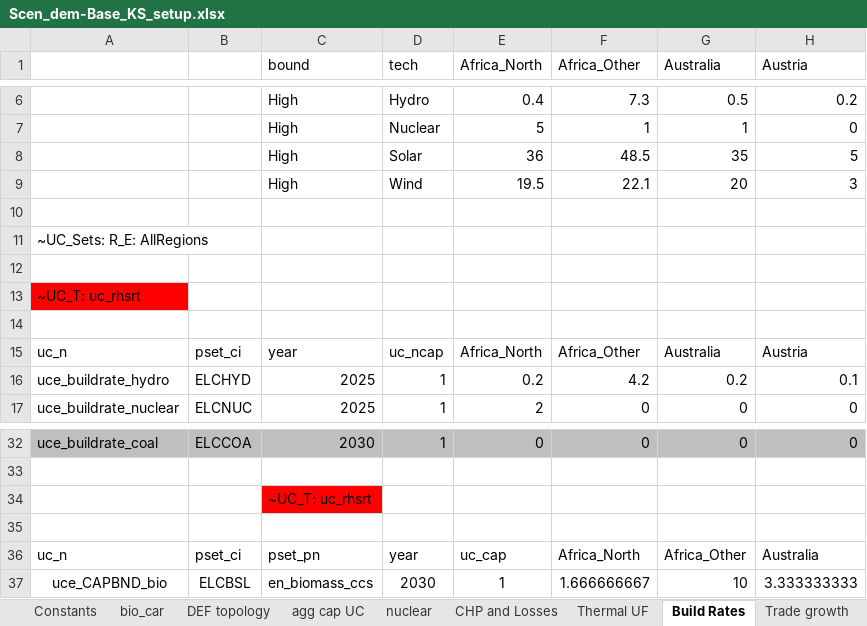
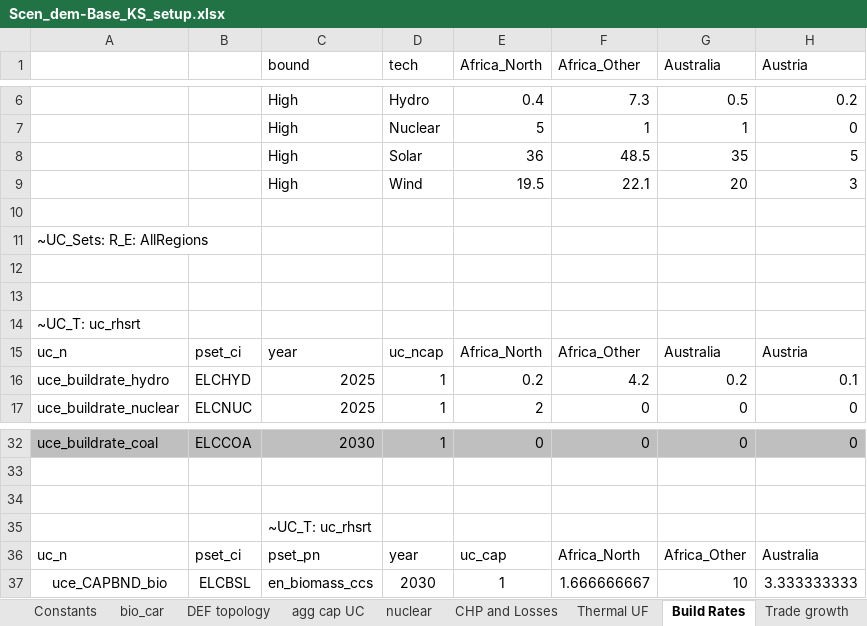
Before and after one commit to seanli12354/KiNESYS_BattCircularity-main, an Excel workbook: SuppXLS/Scen_dem-Base_KS_setup.xlsx, sheet Build Rates, drawn as a sheet; only a part is shown, gaps mark what is left out; values as stored, in another font and other column widths than the file's, no borders; removed rows and columns are numbered as before the commit, all else as after; rows hold the shown columns only; the diff names each change by its address in the sheet, - before the commit and + after, or states it on an @@ line.

Commit message:
Add files via upload

```diff
--- a/SuppXLS/Scen_dem-Base_KS_setup.xlsx (sheet Build Rates)
+++ b/SuppXLS/Scen_dem-Base_KS_setup.xlsx (sheet Build Rates)
+row 13: (empty)
-A14 fill: #FF0000
+A14 fill: none
-row 14: (empty)
+row 34: (empty)
-C35 fill: #FF0000
+C35 fill: none
-row 35: (empty)
```
Also changed, not shown: sheet DEF topology.
